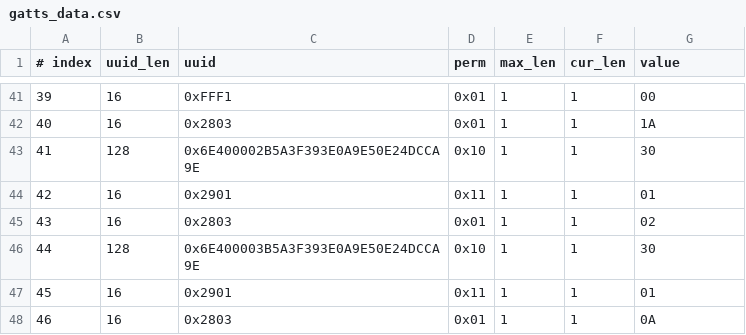
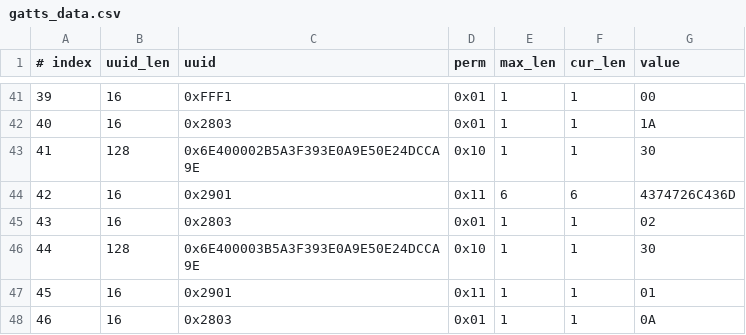
Before and after one commit to jackpopfang/esp-at, a CSV file: components/customized_partitions/raw_data/ble_data/gatts_data.csv, drawn as a sheet; only a part is shown, gaps mark what is left out.

Commit message:
update the csv.

```diff
--- a/components/customized_partitions/raw_data/ble_data/gatts_data.csv
+++ b/components/customized_partitions/raw_data/ble_data/gatts_data.csv
@@ -43,3 +43,3 @@
 41,128,0x6E400002B5A3F393E0A9E50E24DCCA9E,0x10,1,1,30
-42,16,0x2901,0x11,1,1,01
+42,16,0x2901,0x11,6,6,4374726C436D
 43,16,0x2803,0x01,1,1,02
```
